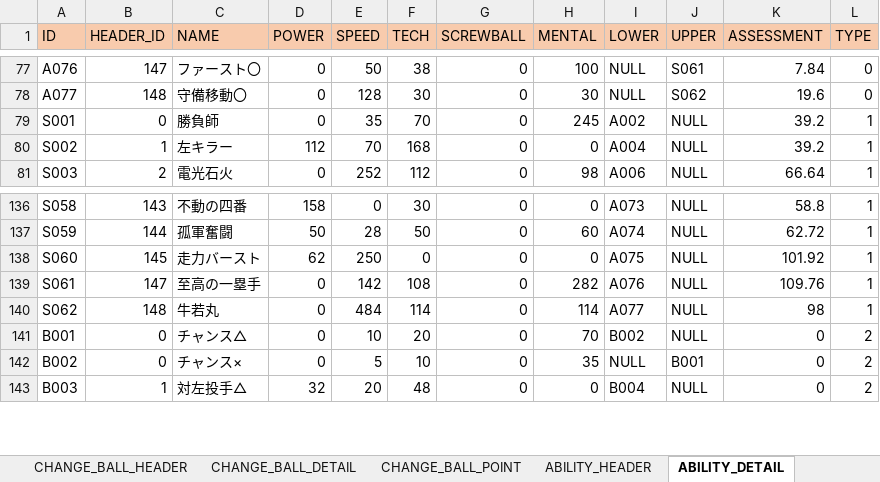
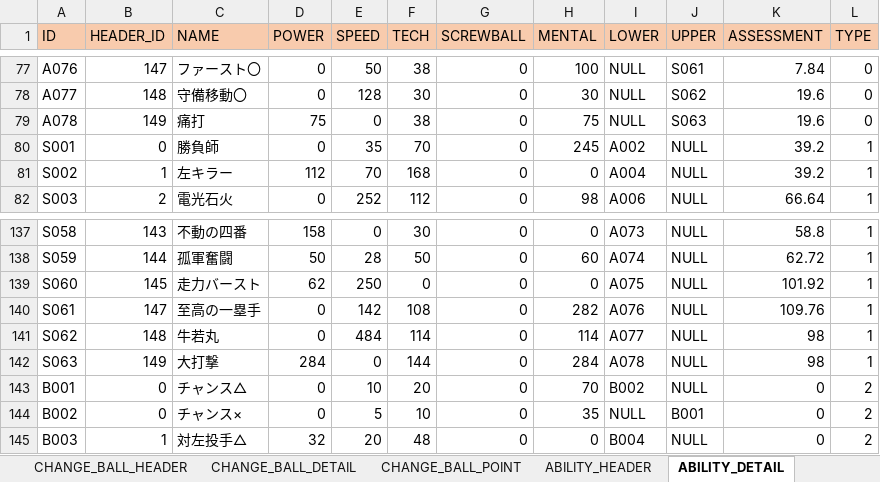
Before and after one commit to hitsujimeeee/pawapro-simu, an Excel workbook: data/一覧.xlsm, sheet ABILITY_DETAIL, drawn as a sheet; only a part is shown, gaps mark what is left out; values as stored, in another font and other column widths than the file's, no borders; charts and pictures not drawn; the diff names each change by its address in the sheet, - before the commit and + after, or states it on an @@ line.

```diff
--- a/data/一覧.xlsm (sheet ABILITY_DETAIL)
+++ b/data/一覧.xlsm (sheet ABILITY_DETAIL)
+row 79: A078 | 149 | 痛打 | 75 | 0 | 38 | 0 | 75 | NULL | S063 | 19.6 | 0
+row 142: S063 | 149 | 大打撃 | 284 | 0 | 144 | 0 | 284 | A078 | NULL | 98 | 1
```
Also changed, not shown: sheet BASE_POINT_DETAIL, sheet BASE_POINT_HEADER, sheet ABILITY_HEADER, 6 other files.
